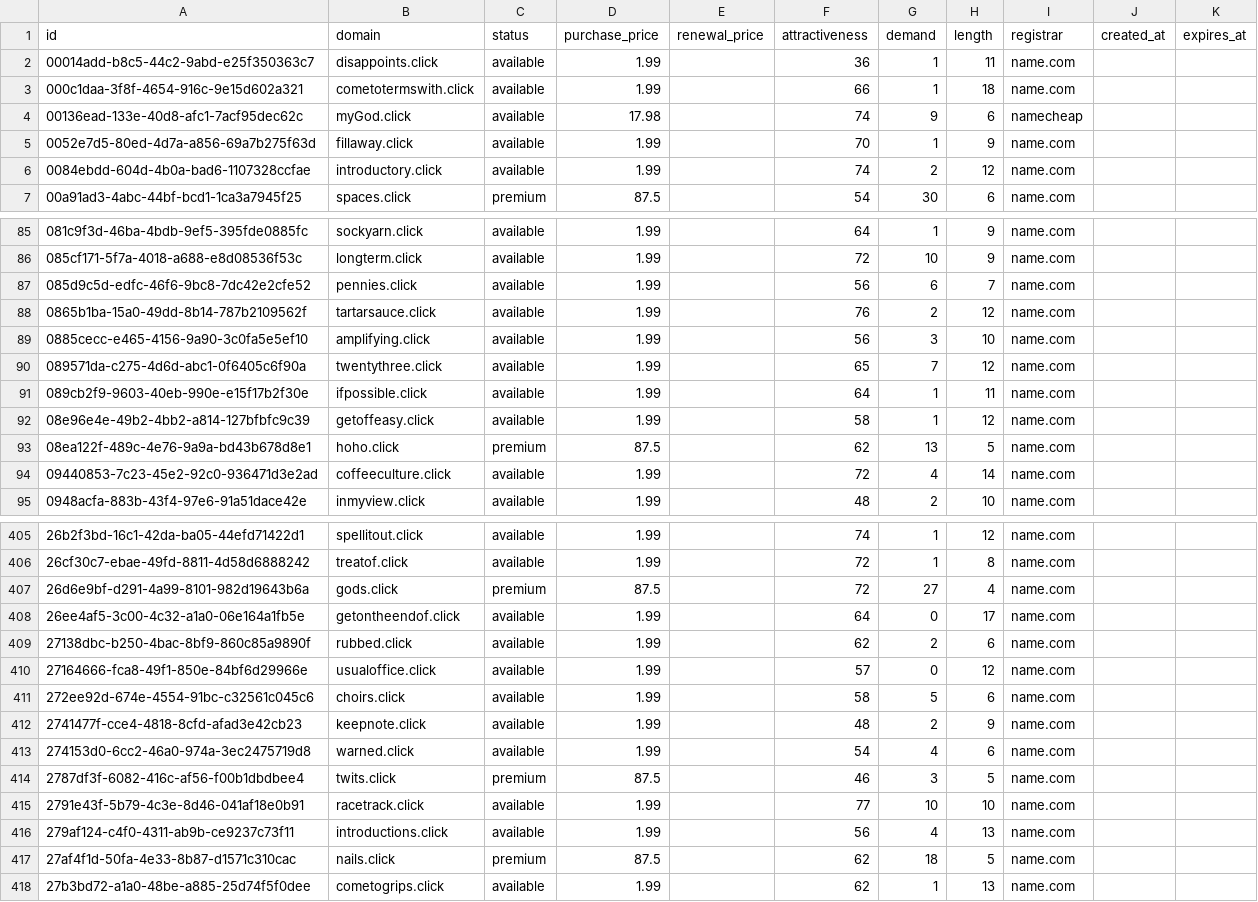
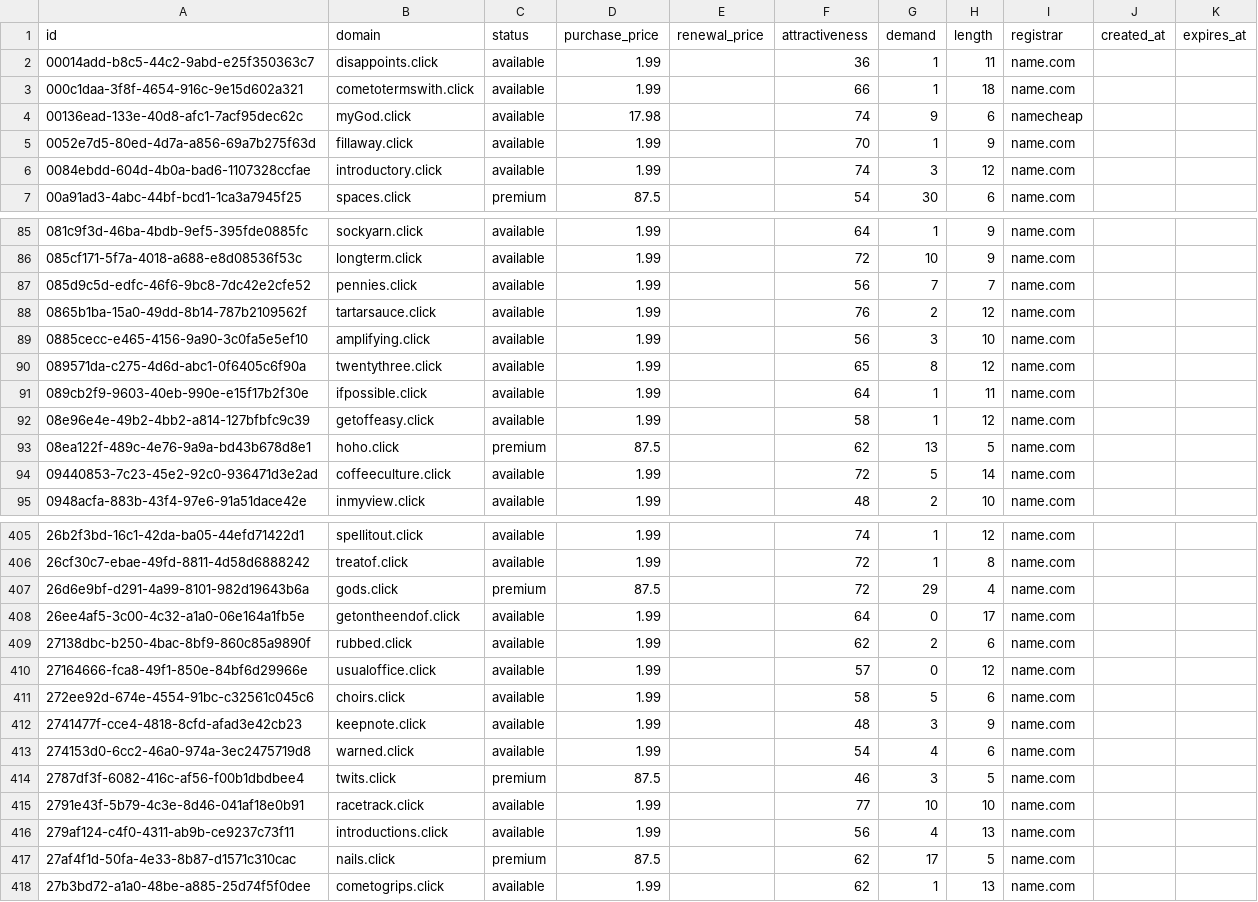
Before and after one commit to UniqueDomains/click-oneword-domains, a CSV file: click.csv, drawn as a sheet; only a part is shown, gaps mark what is left out; the diff covers the shown part only.

Commit message:
Domains update

```diff
--- a/click.csv
+++ b/click.csv
@@ -5,3 +5,3 @@ id,domain,status,purchase_price,renewal_price,attractiveness,demand,length,regis
 0052e7d5-80ed-4d7a-a856-69a7b275f63d,fillaway.click,available,1.99,,70,1,9,name.com,,
-0084ebdd-604d-4b0a-bad6-1107328ccfae,introductory.click,available,1.99,,74,2,12,name.com,,
+0084ebdd-604d-4b0a-bad6-1107328ccfae,introductory.click,available,1.99,,74,3,12,name.com,,
 00a91ad3-4abc-44bf-bcd1-1ca3a7945f25,spaces.click,premium,87.5,,54,30,6,name.com,,
@@ -86,6 +86,6 @@ id,domain,status,purchase_price,renewal_price,attractiveness,demand,length,regis
 085cf171-5f7a-4018-a688-e8d08536f53c,longterm.click,available,1.99,,72,10,9,name.com,,
-085d9c5d-edfc-46f6-9bc8-7dc42e2cfe52,pennies.click,available,1.99,,56,6,7,name.com,,
+085d9c5d-edfc-46f6-9bc8-7dc42e2cfe52,pennies.click,available,1.99,,56,7,7,name.com,,
 0865b1ba-15a0-49dd-8b14-787b2109562f,tartarsauce.click,available,1.99,,76,2,12,name.com,,
 0885cecc-e465-4156-9a90-3c0fa5e5ef10,amplifying.click,available,1.99,,56,3,10,name.com,,
-089571da-c275-4d6d-abc1-0f6405c6f90a,twentythree.click,available,1.99,,65,7,12,name.com,,
+089571da-c275-4d6d-abc1-0f6405c6f90a,twentythree.click,available,1.99,,65,8,12,name.com,,
 089cb2f9-9603-40eb-990e-e15f17b2f30e,ifpossible.click,available,1.99,,64,1,11,name.com,,
@@ -93,3 +93,3 @@ id,domain,status,purchase_price,renewal_price,attractiveness,demand,length,regis
 08ea122f-489c-4e76-9a9a-bd43b678d8e1,hoho.click,premium,87.5,,62,13,5,name.com,,
-09440853-7c23-45e2-92c0-936471d3e2ad,coffeeculture.click,available,1.99,,72,4,14,name.com,,
+09440853-7c23-45e2-92c0-936471d3e2ad,coffeeculture.click,available,1.99,,72,5,14,name.com,,
 0948acfa-883b-43f4-97e6-91a51dace42e,inmyview.click,available,1.99,,48,2,10,name.com,,
@@ -406,3 +406,3 @@ id,domain,status,purchase_price,renewal_price,attractiveness,demand,length,regis
 26cf30c7-ebae-49fd-8811-4d58d6888242,treatof.click,available,1.99,,72,1,8,name.com,,
-26d6e9bf-d291-4a99-8101-982d19643b6a,gods.click,premium,87.5,,72,27,4,name.com,,
+26d6e9bf-d291-4a99-8101-982d19643b6a,gods.click,premium,87.5,,72,29,4,name.com,,
 26ee4af5-3c00-4c32-a1a0-06e164a1fb5e,getontheendof.click,available,1.99,,64,0,17,name.com,,
@@ -411,3 +411,3 @@ id,domain,status,purchase_price,renewal_price,attractiveness,demand,length,regis
 272ee92d-674e-4554-91bc-c32561c045c6,choirs.click,available,1.99,,58,5,6,name.com,,
-2741477f-cce4-4818-8cfd-afad3e42cb23,keepnote.click,available,1.99,,48,2,9,name.com,,
+2741477f-cce4-4818-8cfd-afad3e42cb23,keepnote.click,available,1.99,,48,3,9,name.com,,
 274153d0-6cc2-46a0-974a-3ec2475719d8,warned.click,available,1.99,,54,4,6,name.com,,
@@ -416,3 +416,3 @@ id,domain,status,purchase_price,renewal_price,attractiveness,demand,length,regis
 279af124-c4f0-4311-ab9b-ce9237c73f11,introductions.click,available,1.99,,56,4,13,name.com,,
-27af4f1d-50fa-4e33-8b87-d1571c310cac,nails.click,premium,87.5,,62,18,5,name.com,,
+27af4f1d-50fa-4e33-8b87-d1571c310cac,nails.click,premium,87.5,,62,17,5,name.com,,
 27b3bd72-a1a0-48be-a885-25d74f5f0dee,cometogrips.click,available,1.99,,62,1,13,name.com,,
```
Also changed, not shown: 32 edited cells elsewhere in this file, 4 other files.
